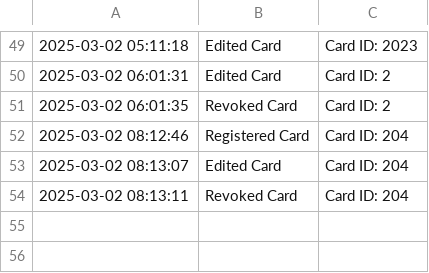
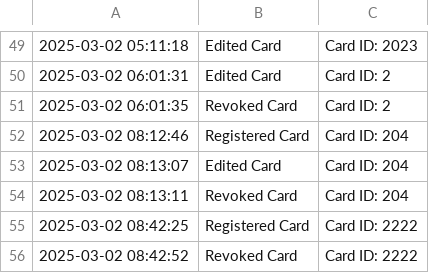
Before and after one commit to phurichayacamt/DII-GEN6-CompoundSEC, a CSV file: audit_log.csv, drawn as a sheet; only a part is shown, gaps mark what is left out.

```diff
--- a/audit_log.csv
+++ b/audit_log.csv
@@ -54 +54,3 @@
 2025-03-02 08:13:11,Revoked Card,Card ID: 204
+2025-03-02 08:42:25,Registered Card,Card ID: 2222
+2025-03-02 08:42:52,Revoked Card,Card ID: 2222
```
Also changed, not shown: bookings.csv, out/production/DII-GEN6-CompoundSEC/audit_log.csv, 10 other files.
